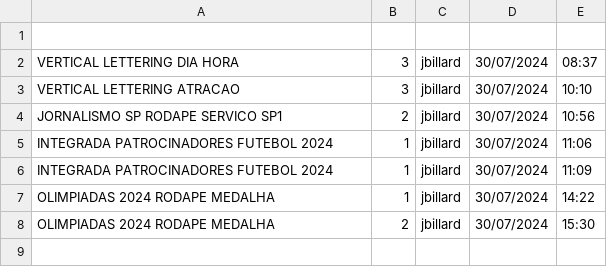
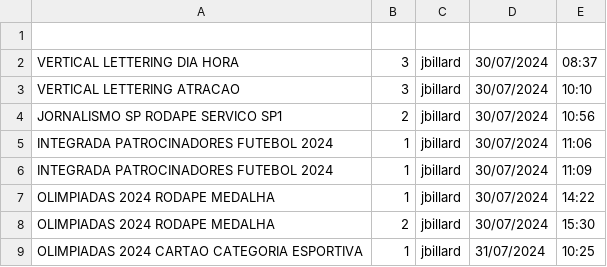
Before and after one commit to jmbillard/PROMO, a CSV file: downloads/TEMPLATES PADEIRO/log padeiro.csv, drawn as a sheet.

```diff
--- a/downloads/TEMPLATES PADEIRO/log padeiro.csv
+++ b/downloads/TEMPLATES PADEIRO/log padeiro.csv
@@ -8 +8,2 @@ OLIMPIADAS 2024 RODAPE MEDALHA,1,jbillard,30/07/2024,14:22
 OLIMPIADAS 2024 RODAPE MEDALHA,2,jbillard,30/07/2024,15:30
+OLIMPIADAS 2024 CARTAO CATEGORIA ESPORTIVA,1,jbillard,31/07/2024,10:25
```
Also changed, not shown: 17 other files.
